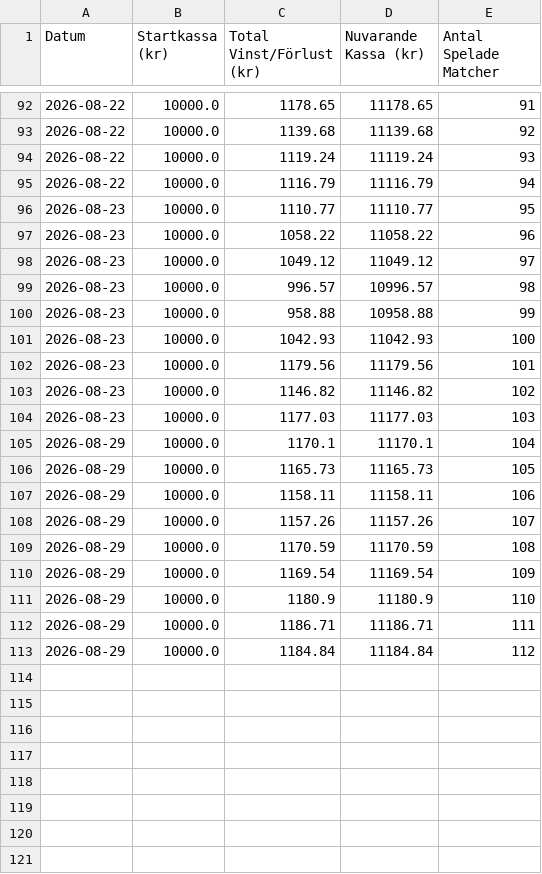
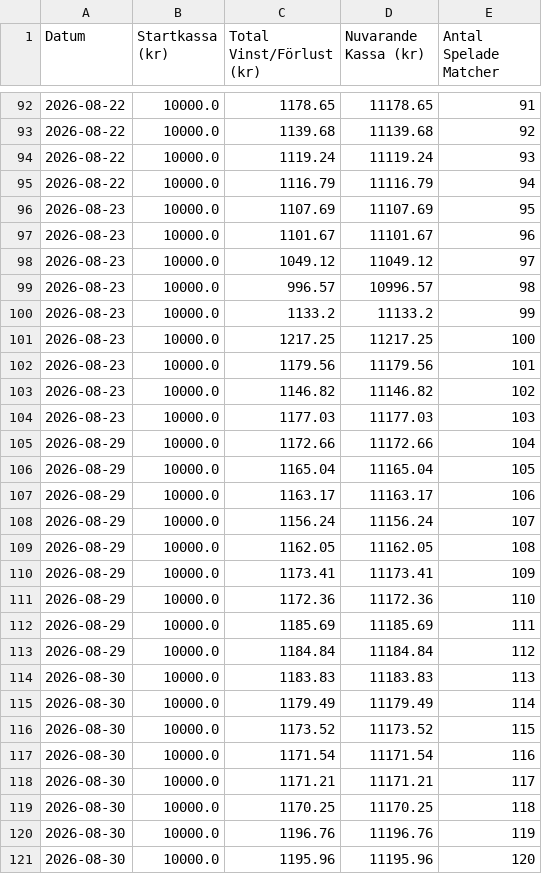
Before and after one commit to bjorndalman/website, a CSV file: data/portfolio_summary.csv, drawn as a sheet; only a part is shown, gaps mark what is left out; the diff covers the shown part only.

Commit message:
🏆 Automatisk synk: Ny bot-data och JSON-filer

```diff
--- a/data/portfolio_summary.csv
+++ b/data/portfolio_summary.csv
@@ -95,8 +95,8 @@ Datum,Startkassa (kr),Total Vinst/Förlust (kr),Nuvarande Kassa (kr),Antal Spela
 2026-08-22,10000.0,1116.79,11116.79,94
-2026-08-23,10000.0,1110.77,11110.77,95
-2026-08-23,10000.0,1058.22,11058.22,96
+2026-08-23,10000.0,1107.69,11107.69,95
+2026-08-23,10000.0,1101.67,11101.67,96
 2026-08-23,10000.0,1049.12,11049.12,97
 2026-08-23,10000.0,996.57,10996.57,98
-2026-08-23,10000.0,958.88,10958.88,99
-2026-08-23,10000.0,1042.93,11042.93,100
+2026-08-23,10000.0,1133.2,11133.2,99
+2026-08-23,10000.0,1217.25,11217.25,100
 2026-08-23,10000.0,1179.56,11179.56,101
@@ -104,10 +104,18 @@ Datum,Startkassa (kr),Total Vinst/Förlust (kr),Nuvarande Kassa (kr),Antal Spela
 2026-08-23,10000.0,1177.03,11177.03,103
-2026-08-29,10000.0,1170.1,11170.1,104
-2026-08-29,10000.0,1165.73,11165.73,105
-2026-08-29,10000.0,1158.11,11158.11,106
-2026-08-29,10000.0,1157.26,11157.26,107
-2026-08-29,10000.0,1170.59,11170.59,108
-2026-08-29,10000.0,1169.54,11169.54,109
-2026-08-29,10000.0,1180.9,11180.9,110
-2026-08-29,10000.0,1186.71,11186.71,111
+2026-08-29,10000.0,1172.66,11172.66,104
+2026-08-29,10000.0,1165.04,11165.04,105
+2026-08-29,10000.0,1163.17,11163.17,106
+2026-08-29,10000.0,1156.24,11156.24,107
+2026-08-29,10000.0,1162.05,11162.05,108
+2026-08-29,10000.0,1173.41,11173.41,109
+2026-08-29,10000.0,1172.36,11172.36,110
+2026-08-29,10000.0,1185.69,11185.69,111
 2026-08-29,10000.0,1184.84,11184.84,112
+2026-08-30,10000.0,1183.83,11183.83,113
+2026-08-30,10000.0,1179.49,11179.49,114
+2026-08-30,10000.0,1173.52,11173.52,115
+2026-08-30,10000.0,1171.54,11171.54,116
+2026-08-30,10000.0,1171.21,11171.21,117
+2026-08-30,10000.0,1170.25,11170.25,118
+2026-08-30,10000.0,1196.76,11196.76,119
+2026-08-30,10000.0,1195.96,11195.96,120
```
Also changed, not shown: 6 added rows and 90 edited cells elsewhere in this file, 3 other files.
